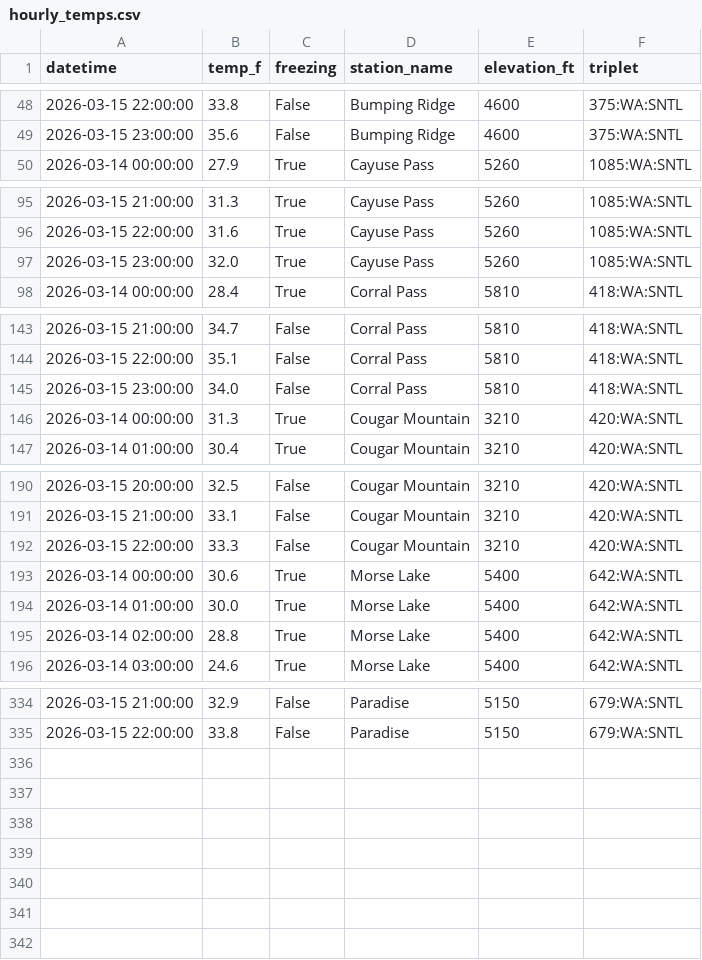
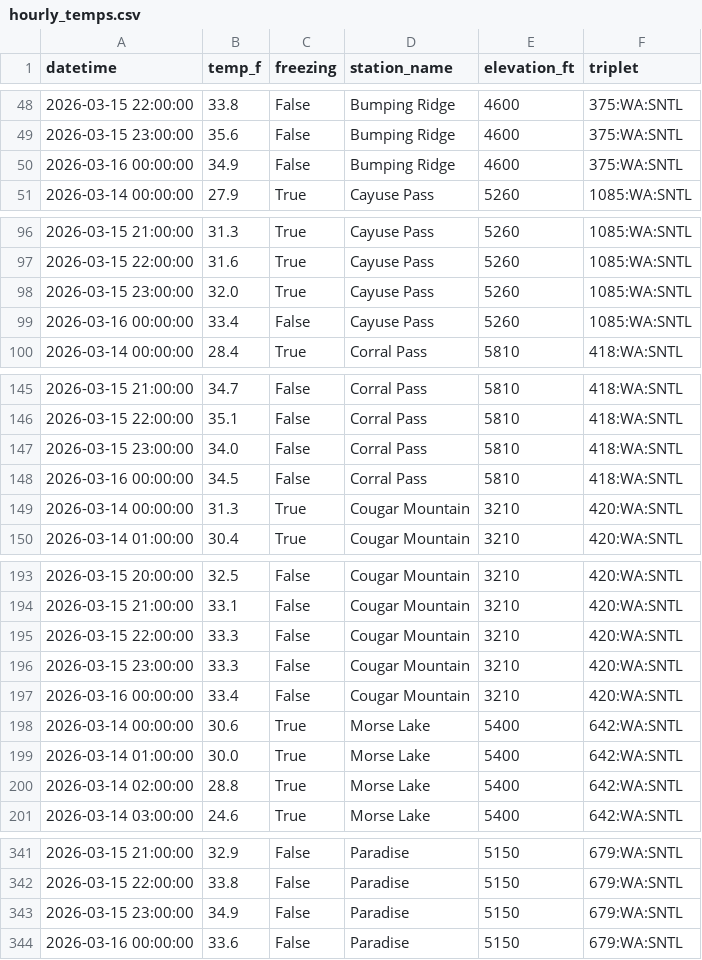
Before and after one commit to bdgroves/rainier-snowpack, a CSV file: data/processed/hourly_temps.csv, drawn as a sheet; only a part is shown, gaps mark what is left out; the diff covers the shown part only; the diff names each change by its address in the sheet, - before the commit and + after, or states it on an @@ line.

```diff
--- a/data/processed/hourly_temps.csv
+++ b/data/processed/hourly_temps.csv
+row 50: 2026-03-16 00:00:00 | 34.9 | False | Bumping Ridge | 4600 | 375:WA:SNTL
+row 99: 2026-03-16 00:00:00 | 33.4 | False | Cayuse Pass | 5260 | 1085:WA:SNTL
+row 148: 2026-03-16 00:00:00 | 34.5 | False | Corral Pass | 5810 | 418:WA:SNTL
+row 196: 2026-03-15 23:00:00 | 33.3 | False | Cougar Mountain | 3210 | 420:WA:SNTL
+row 197: 2026-03-16 00:00:00 | 33.4 | False | Cougar Mountain | 3210 | 420:WA:SNTL
+row 343: 2026-03-15 23:00:00 | 34.9 | False | Paradise | 5150 | 679:WA:SNTL
+row 344: 2026-03-16 00:00:00 | 33.6 | False | Paradise | 5150 | 679:WA:SNTL
```
Also changed, not shown: 2 added rows elsewhere in this file, data/processed/snotel_wy2026.csv, data/processed/station_latest_stats.csv, 10 other files.
